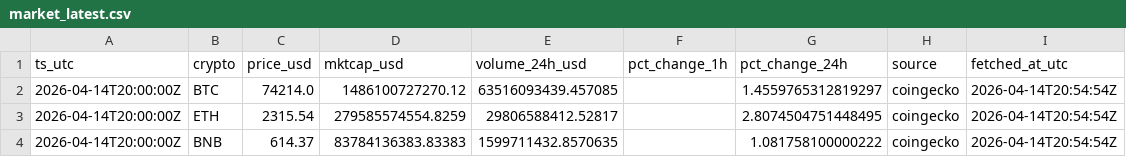
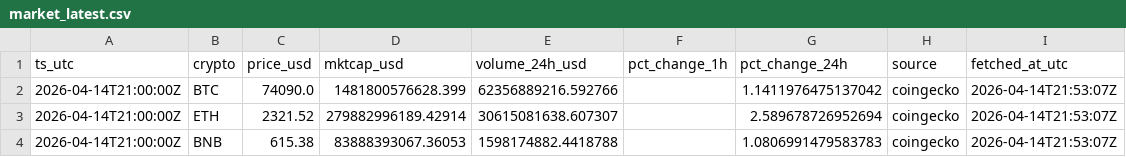
Before and after one commit to gertidokaj/crypto-sentiment-forecasting, a CSV file: data/live/market_latest.csv, drawn as a sheet.

```diff
--- a/data/live/market_latest.csv
+++ b/data/live/market_latest.csv
@@ -1,4 +1,4 @@
 ts_utc,crypto,price_usd,mktcap_usd,volume_24h_usd,pct_change_1h,pct_change_24h,source,fetched_at_utc
-2026-04-14T20:00:00Z,BTC,74214.0,1486100727270.12,63516093439.457085,,1.4559765312819297,coingecko,2026-04-14T20:54:54Z
-2026-04-14T20:00:00Z,ETH,2315.54,279585574554.8259,29806588412.52817,,2.8074504751448495,coingecko,2026-04-14T20:54:54Z
-2026-04-14T20:00:00Z,BNB,614.37,83784136383.83383,1599711432.8570635,,1.081758100000222,coingecko,2026-04-14T20:54:54Z
+2026-04-14T21:00:00Z,BTC,74090.0,1481800576628.399,62356889216.592766,,1.1411976475137042,coingecko,2026-04-14T21:53:07Z
+2026-04-14T21:00:00Z,ETH,2321.52,279882996189.42914,30615081638.607307,,2.589678726952694,coingecko,2026-04-14T21:53:07Z
+2026-04-14T21:00:00Z,BNB,615.38,83888393067.36053,1598174882.4418788,,1.0806991479583783,coingecko,2026-04-14T21:53:07Z
```
Also changed, not shown: data/live/features_latest.csv, data/live/market_history.csv, 5 other files.
